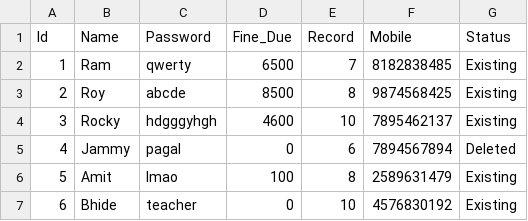
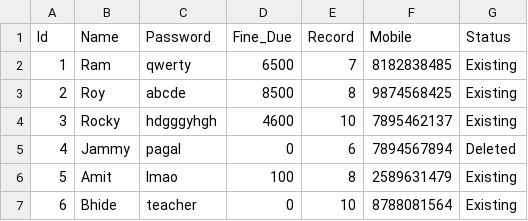
Before and after one commit to akankshabw/Car_Rental_System_253, a CSV file: Employee.csv, drawn as a sheet.

```diff
--- a/Employee.csv
+++ b/Employee.csv
@@ -6,2 +6,2 @@ Id,Name,Password,Fine_Due,Record,Mobile,Status
 5,Amit,lmao,100,8,2589631479,Existing
-6,Bhide,teacher,0,10,4576830192,Existing
+6,Bhide,teacher,0,10,8788081564,Existing
```
Also changed, not shown: Customer.csv, cars.csv, 4 other files.
